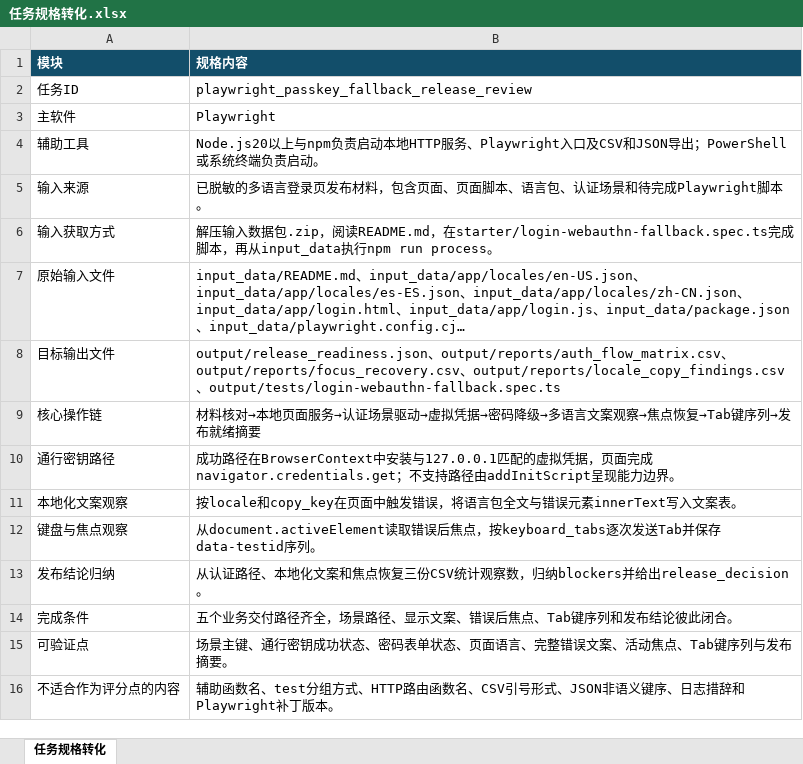
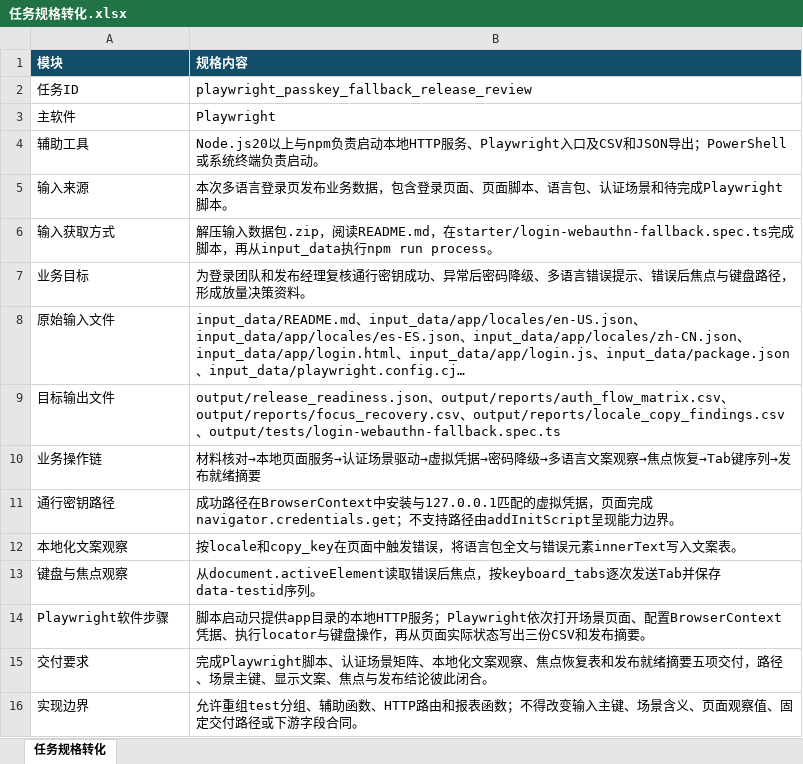
Before and after one commit to CLK123654/ale-q10501-windows-repro, an Excel workbook: task/任务规格转化.xlsx, sheet 任务规格转化, drawn as a sheet; long unchanged cells end in …; values as stored, in another font and other column widths than the file's, no borders; table styles not drawn; removed rows and columns are numbered as before the commit, all else as after; the diff names each change by its address in the sheet, - before the commit and + after, or states it on an @@ line.

Commit message:
Clarify login review task specification [skip ci]

```diff
--- a/task/任务规格转化.xlsx (sheet 任务规格转化)
+++ b/task/任务规格转化.xlsx (sheet 任务规格转化)
-B5 (规格内容): 已脱敏的多语言登录页发布材料，包含页面、页…
+B5 (规格内容): 本次多语言登录页发布业务数据，包含登录页面、页…
+row 7: 业务目标 | 为登录团队和发布经理复核通行密钥成功、异常后密码降级、多语言错误提示、错误后焦点与键盘路径，形成放量决策资料。
-A10 (模块): 核心操作链
+A10 (模块): 业务操作链
-row 13: 发布结论归纳 | 从认证路径、本地化文案和焦点恢复三份CSV统计观察数，归纳blockers并给出release_decision。
-row 14: 完成条件 | 五个业务交付路径齐全，场景路径、显示文案、错误后焦点、Tab键序列和发布结论彼此闭合。
-row 15: 可验证点 | 场景主键、通行密钥成功状态、密码表单状态、页面语言、完整错误文案、活动焦点、Tab键序列与发布摘要。
-row 16: 不适合作为评分点的内容 | 辅助函数名、test分组方式、HTTP路由函数名、CSV引号形式、JSON非语义键序、日志措辞和Playwright补丁版本。
+row 14: Playwright软件步骤 | 脚本启动只提供app目录的本地HTTP服务；Playwright依次打开场景页面、配置BrowserContext凭据、执行locator与键盘操作，再从页面实际状态写出三份CSV和发布摘要。
+row 15: 交付要求 | 完成Playwright脚本、认证场景矩阵、本地化文案观察、焦点恢复表和发布就绪摘要五项交付，路径、场景主键、显示文案、焦点与发布结论彼此闭合。
+row 16: 实现边界 | 允许重组test分组、辅助函数、HTTP路由和报表函数；不得改变输入主键、场景含义、页面观察值、固定交付路径或下游字段合同。
```
